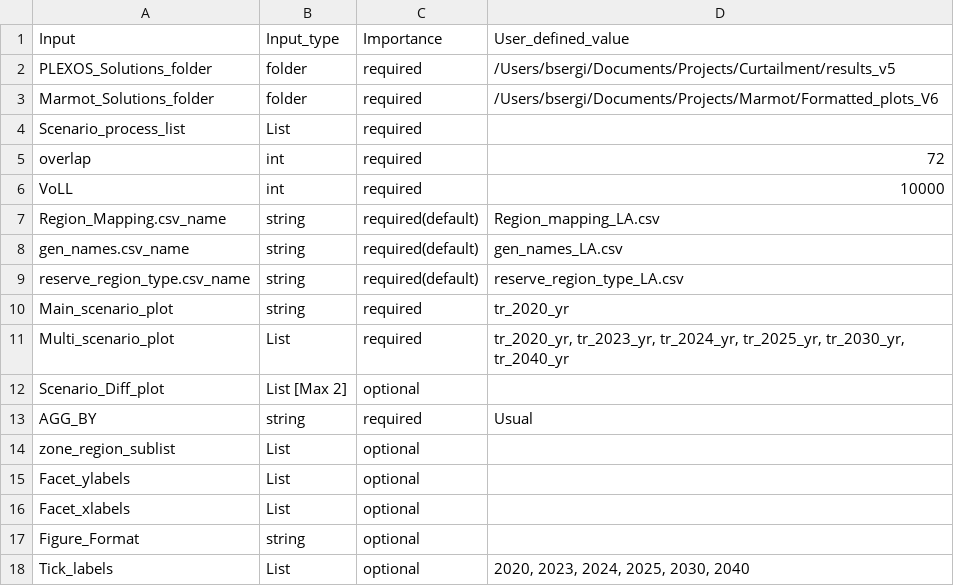
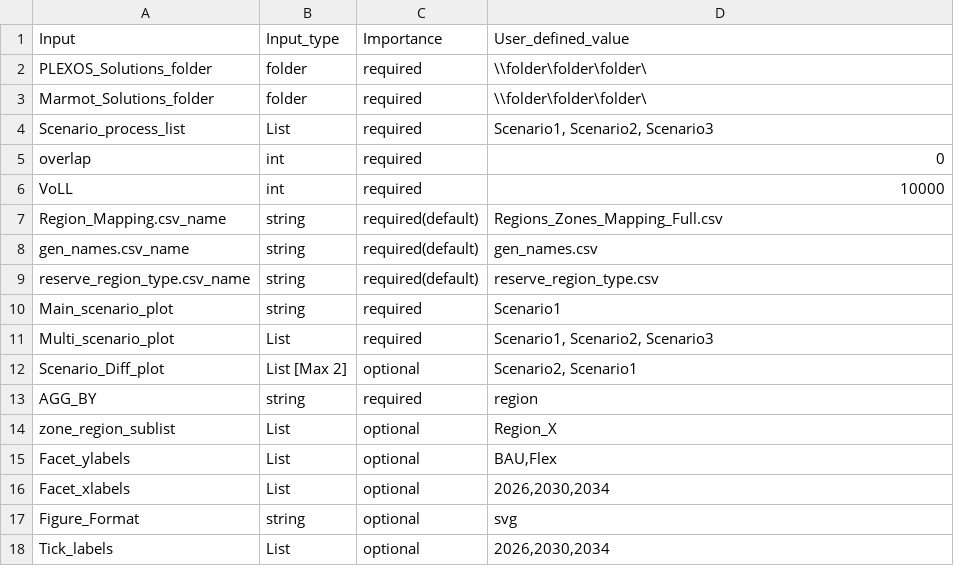
Before and after one commit to NREL/Marmot, a CSV file: Marmot_user_defined_inputs.csv, drawn as a sheet.

```diff
--- a/Marmot_user_defined_inputs.csv
+++ b/Marmot_user_defined_inputs.csv
@@ -1,18 +1,18 @@
 Input,Input_type,Importance,User_defined_value
-PLEXOS_Solutions_folder,folder,required,/Users/bsergi/Documents/Projects/Curtailment/results_v5
-Marmot_Solutions_folder,folder,required,/Users/bsergi/Documents/Projects/Marmot/Formatted_plots_V6
-Scenario_process_list,List,required,
-overlap,int,required,72
+PLEXOS_Solutions_folder,folder,required,\\folder\folder\folder\
+Marmot_Solutions_folder,folder,required,\\folder\folder\folder\
+Scenario_process_list,List,required,"Scenario1, Scenario2, Scenario3"
+overlap,int,required,0
 VoLL,int,required,10000
-Region_Mapping.csv_name,string,required(default),Region_mapping_LA.csv
-gen_names.csv_name,string,required(default),gen_names_LA.csv
-reserve_region_type.csv_name,string,required(default),reserve_region_type_LA.csv
-Main_scenario_plot,string,required,tr_2020_yr
-Multi_scenario_plot,List,required,"tr_2020_yr, tr_2023_yr, tr_2024_yr, tr_2025_yr, tr_2030_yr, tr_2040_yr"
-Scenario_Diff_plot,List [Max 2],optional,
-AGG_BY,string,required,Usual
-zone_region_sublist,List,optional,
-Facet_ylabels,List,optional,
-Facet_xlabels,List,optional,
-Figure_Format,string,optional,
-Tick_labels,List,optional,"2020, 2023, 2024, 2025, 2030, 2040"
+Region_Mapping.csv_name,string,required(default),Regions_Zones_Mapping_Full.csv
+gen_names.csv_name,string,required(default),gen_names.csv
+reserve_region_type.csv_name,string,required(default),reserve_region_type.csv
+Main_scenario_plot,string,required,Scenario1
+Multi_scenario_plot,List,required,"Scenario1, Scenario2, Scenario3"
+Scenario_Diff_plot,List [Max 2],optional,"Scenario2, Scenario1"
+AGG_BY,string,required,region
+zone_region_sublist,List,optional,Region_X
+Facet_ylabels,List,optional,"BAU,Flex"
+Facet_xlabels,List,optional,"2026,2030,2034"
+Figure_Format,string,optional,svg
+Tick_labels,List,optional,"2026,2030,2034"
```
Also changed, not shown: 3 other files.
